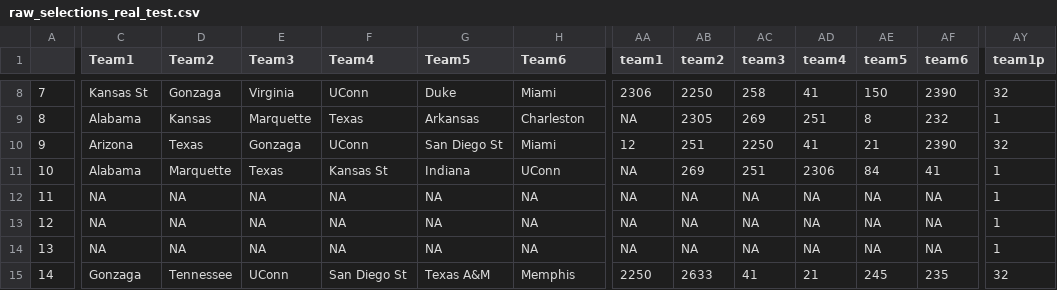
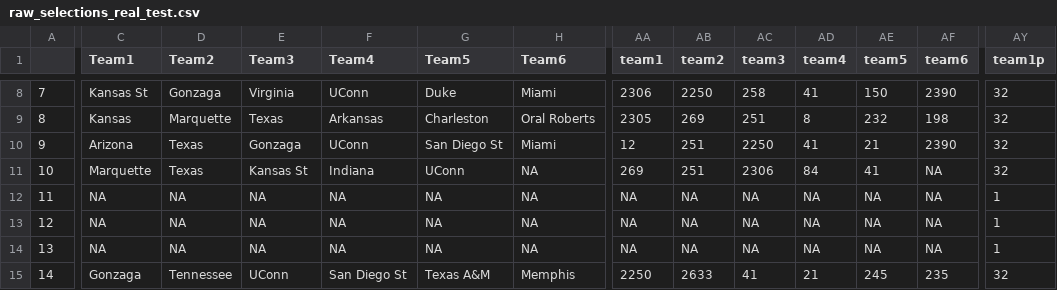
Before and after one commit to andrewdau21/MarchMadness, a CSV file: Data/raw_selections_real_test.csv, drawn as a sheet; only a part is shown, gaps mark what is left out; the diff covers the shown part only; the diff names each change by its address in the sheet, - before the commit and + after, or states it on an @@ line.

```diff
--- a/Data/raw_selections_real_test.csv
+++ b/Data/raw_selections_real_test.csv
-C9 (Team1): ‍Alabama
+C9 (Team1): Kansas
-D9 (Team2): Kansas
+D9 (Team2): Marquette
-E9 (Team3): Marquette
+E9 (Team3): Texas
-F9 (Team4): Texas
+F9 (Team4): Arkansas
-G9 (Team5): Arkansas
+G9 (Team5): Charleston
-H9 (Team6): Charleston
+H9 (Team6): Oral Roberts
-AA9 (team1): NA
+AA9 (team1): 2305
-AB9 (team2): 2305
+AB9 (team2): 269
-AC9 (team3): 269
+AC9 (team3): 251
-AD9 (team4): 251
+AD9 (team4): 8
-AE9 (team5): 8
+AE9 (team5): 232
-AF9 (team6): 232
+AF9 (team6): 198
-AY9 (team1p): 1
+AY9 (team1p): 32
-C11 (Team1): ‍Alabama
+C11 (Team1): Marquette
-D11 (Team2): Marquette
+D11 (Team2): Texas
-E11 (Team3): Texas
+E11 (Team3): Kansas St
-F11 (Team4): Kansas St
+F11 (Team4): Indiana
-G11 (Team5): Indiana
+G11 (Team5): UConn
-H11 (Team6): UConn
+H11 (Team6): NA
-AA11 (team1): NA
+AA11 (team1): 269
-AB11 (team2): 269
+AB11 (team2): 251
-AC11 (team3): 251
+AC11 (team3): 2306
-AD11 (team4): 2306
+AD11 (team4): 84
-AE11 (team5): 84
+AE11 (team5): 41
-AF11 (team6): 41
+AF11 (team6): NA
-AY11 (team1p): 1
+AY11 (team1p): 32
```
Also changed, not shown: 38 edited cells elsewhere in this file, 3 other files.
